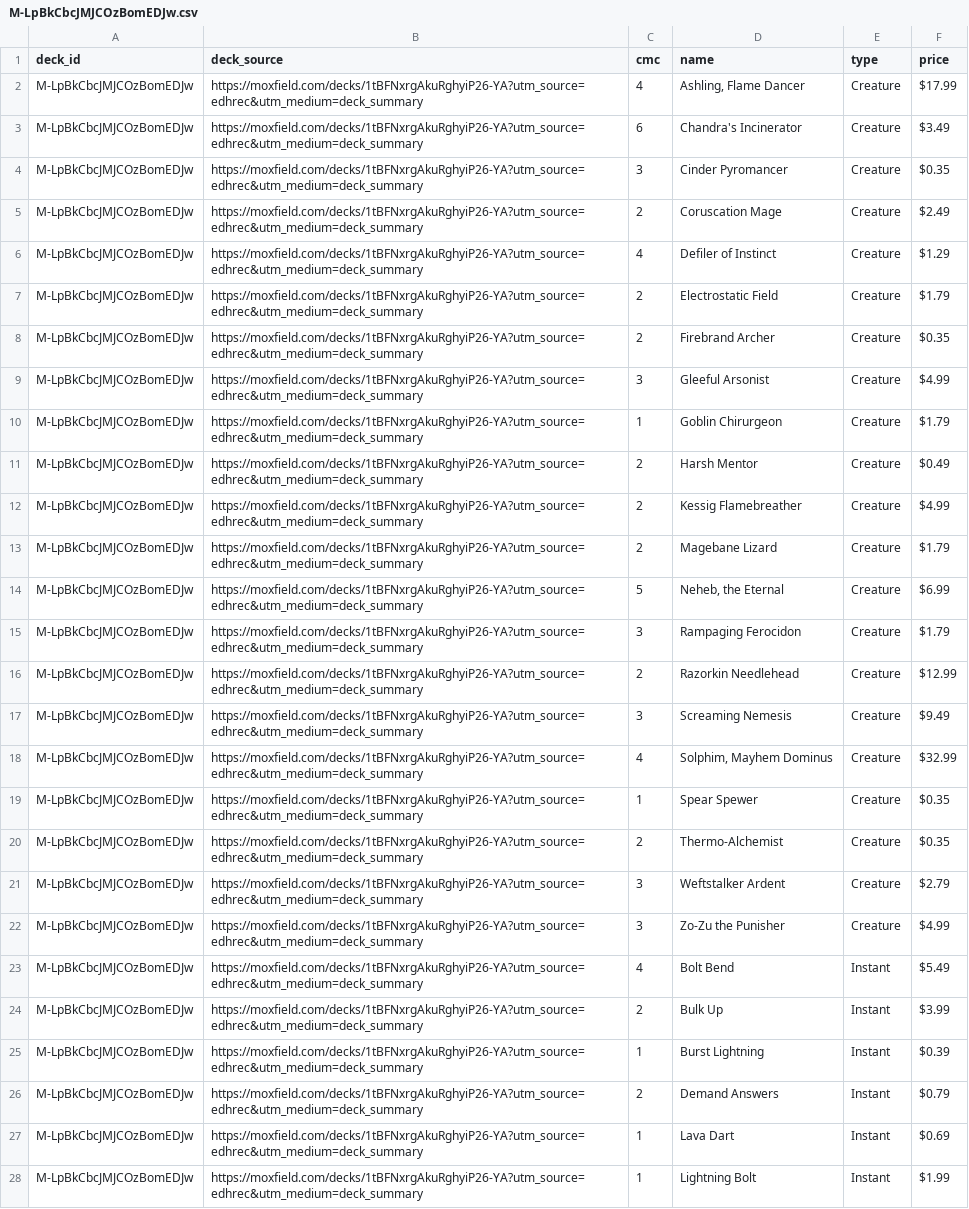
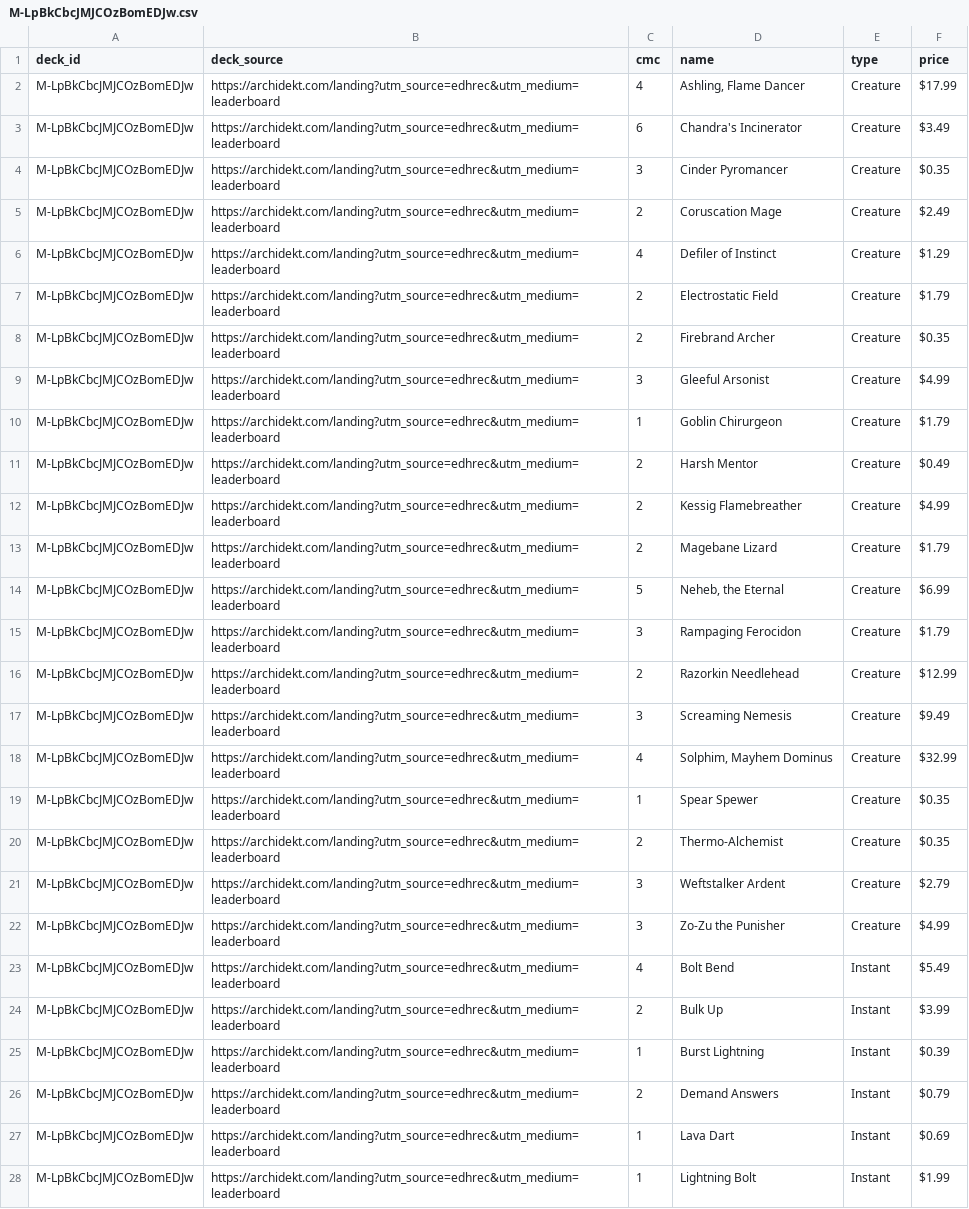
Before and after one commit to wojo1286/edhrec-scraper, a CSV file: decklists_html/M-LpBkCbcJMJCOzBomEDJw.csv, drawn as a sheet; only a part is shown; the diff covers the shown part only; the diff names each change by its address in the sheet, - before the commit and + after, or states it on an @@ line.

```diff
--- a/decklists_html/M-LpBkCbcJMJCOzBomEDJw.csv
+++ b/decklists_html/M-LpBkCbcJMJCOzBomEDJw.csv
-B2:B28 (deck_source): https://moxfield.com/decks/1tBFNxrgAkuRghyiP26-YA?utm_source=edhrec&utm_medium=deck_summary
+B2:B28 (deck_source): https://archidekt.com/landing?utm_source=edhrec&utm_medium=leaderboard
```
Also changed, not shown: 46 edited cells elsewhere in this file, decklists_html/2WH6jwEHuF_ZEOCCE6PvEQ.csv, decklists_html/FIy2iwCmmO0HPWP_rOE2DA.csv, 16 other files.
